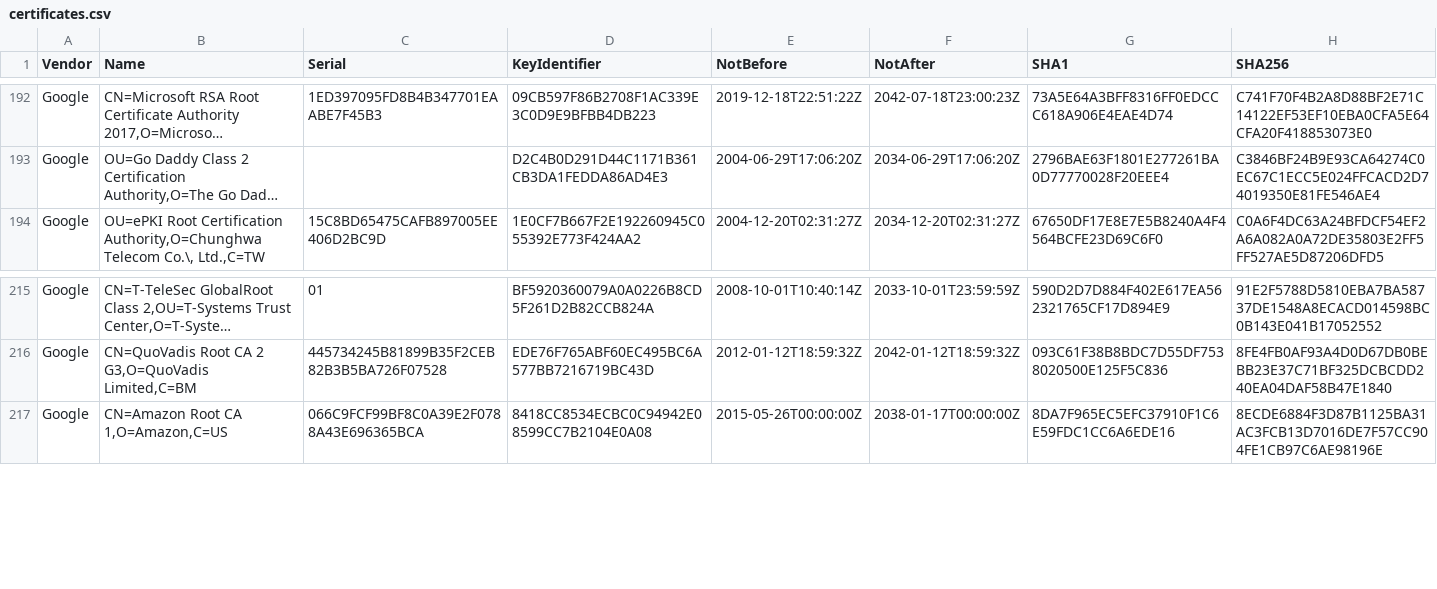
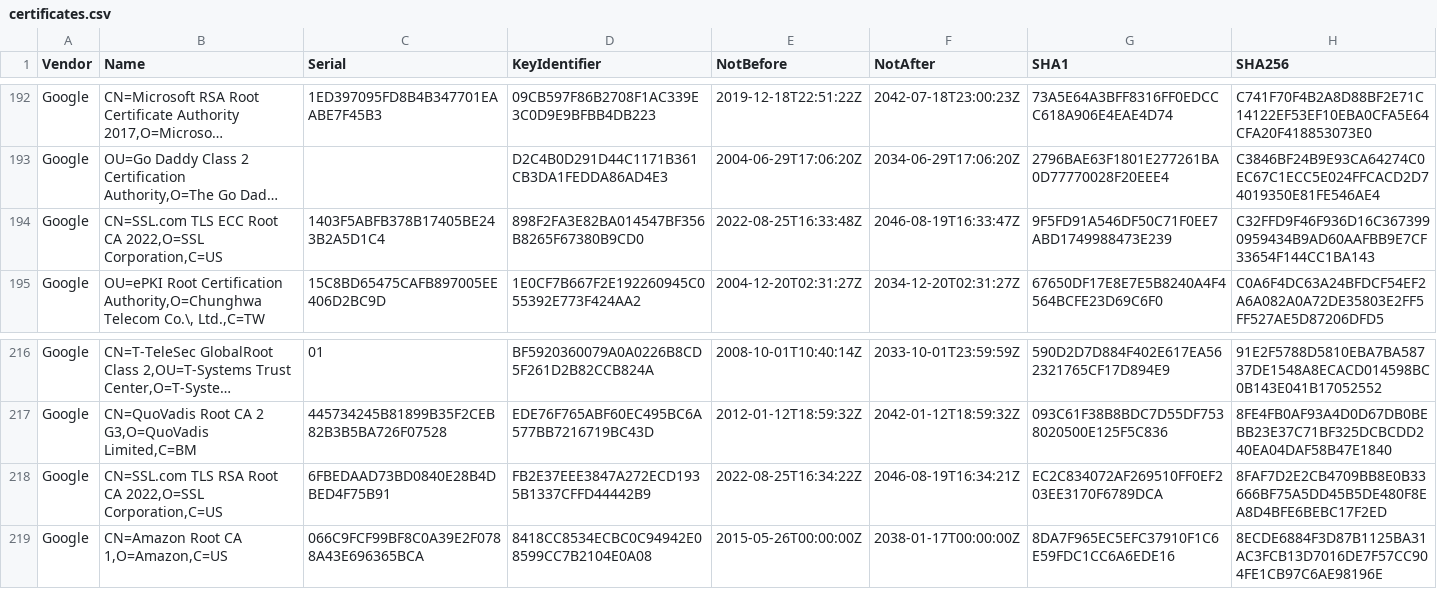
Before and after one commit to tls-inspector/rootca, a CSV file: bundles/certificates.csv, drawn as a sheet; only a part is shown, gaps mark what is left out; long unchanged cells end in …; the diff names each change by its address in the sheet, - before the commit and + after, or states it on an @@ line.

Commit message:
[Actions] Update CA Bundles

```diff
--- a/bundles/certificates.csv
+++ b/bundles/certificates.csv
+row 194: Google | CN=SSL.com TLS ECC Root CA 2022,O=SSL Corporation,C=US | 1403F5ABFB378B17405BE243B2A5D1C4 | 898F2FA3E82BA014547BF356B8265F67380B9CD0 | 2022-08-25T16:33:48Z | 2046-08-19T16:33:47Z | 9F5FD91A546DF50C71F0EE7ABD1749988473E239 | C32FFD9F46F936D16C3673990959434B9AD60AAFBB9E7CF33654F144CC1BA143
+row 218: Google | CN=SSL.com TLS RSA Root CA 2022,O=SSL Corporation,C=US | 6FBEDAAD73BD0840E28B4DBED4F75B91 | FB2E37EEE3847A272ECD1935B1337CFFD44442B9 | 2022-08-25T16:34:22Z | 2046-08-19T16:34:21Z | EC2C834072AF269510FF0EF203EE3170F6789DCA | 8FAF7D2E2CB4709BB8E0B33666BF75A5DD45B5DE480F8EA8D4BFE6BEBC17F2ED
```
Also changed, not shown: 6 other files.
